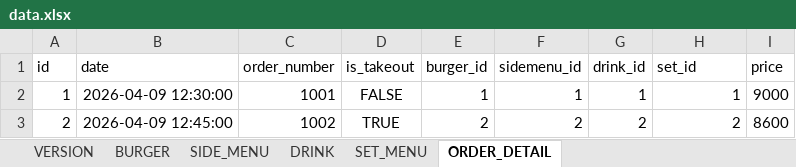
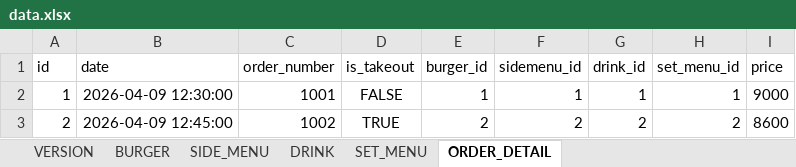
Before and after one commit to Hotties/kiosk, an Excel workbook: data.xlsx, sheet ORDER_DETAIL, drawn as a sheet; values as stored, in another font and other column widths than the file's, no borders; the diff names each change by its address in the sheet, - before the commit and + after, or states it on an @@ line.

Commit message:
일단 kiosk에서 랜덤하게 주문을 생성하여 저장하는데엔 성공, 그러나 db내에서 식품 id 등이 null로 저장, 또한 order_number이 증가하는 형태가 아닌 고정되어 있음 고쳐야함

```diff
--- a/data.xlsx (sheet ORDER_DETAIL)
+++ b/data.xlsx (sheet ORDER_DETAIL)
-H1: set_id
+H1: set_menu_id
```
Also changed, not shown: sheet SIDE_MENU, sheet SET_MENU, sheet DRINK, sheet BURGER, 7 other files.
